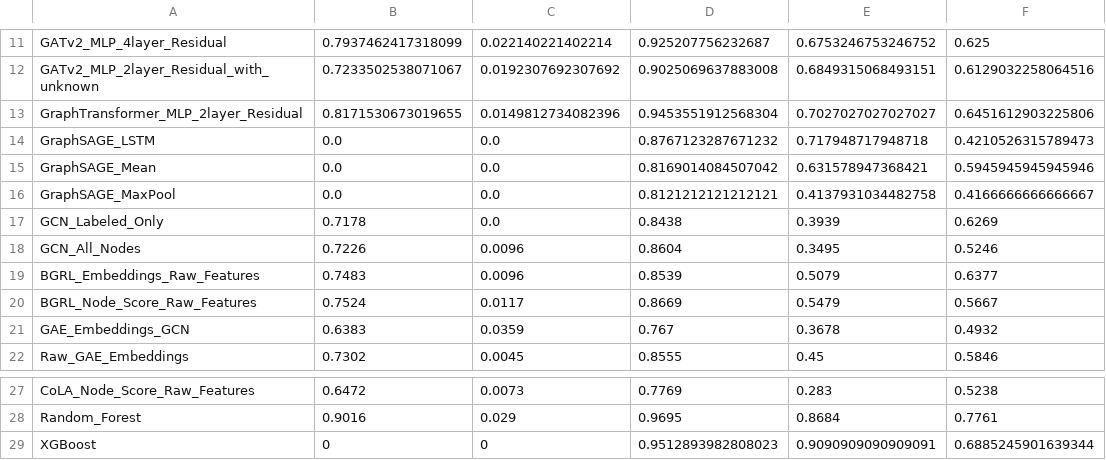
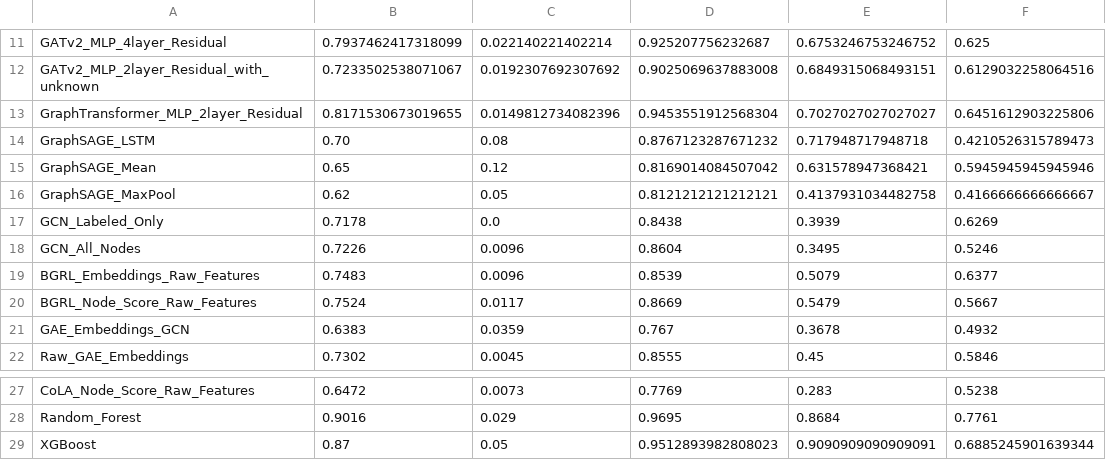
Before and after one commit to Jiazheng411/graph_elliptic_fraud_detection, a CSV file: code_submission/results/time_eval_catelog.csv, drawn as a sheet; only a part is shown, gaps mark what is left out; the diff names each change by its address in the sheet, - before the commit and + after, or states it on an @@ line.

```diff
--- a/code_submission/results/time_eval_catelog.csv
+++ b/code_submission/results/time_eval_catelog.csv
-B14: 0.0
+B14: 0.70
-C14: 0.0
+C14: 0.08
-B15: 0.0
+B15: 0.65
-C15: 0.0
+C15: 0.12
-B16: 0.0
+B16: 0.62
-C16: 0.0
+C16: 0.05
-B29: 0
+B29: 0.87
-C29: 0
+C29: 0.05
```
Also changed, not shown: results/time_eval_catelog.csv, 3 other files.
